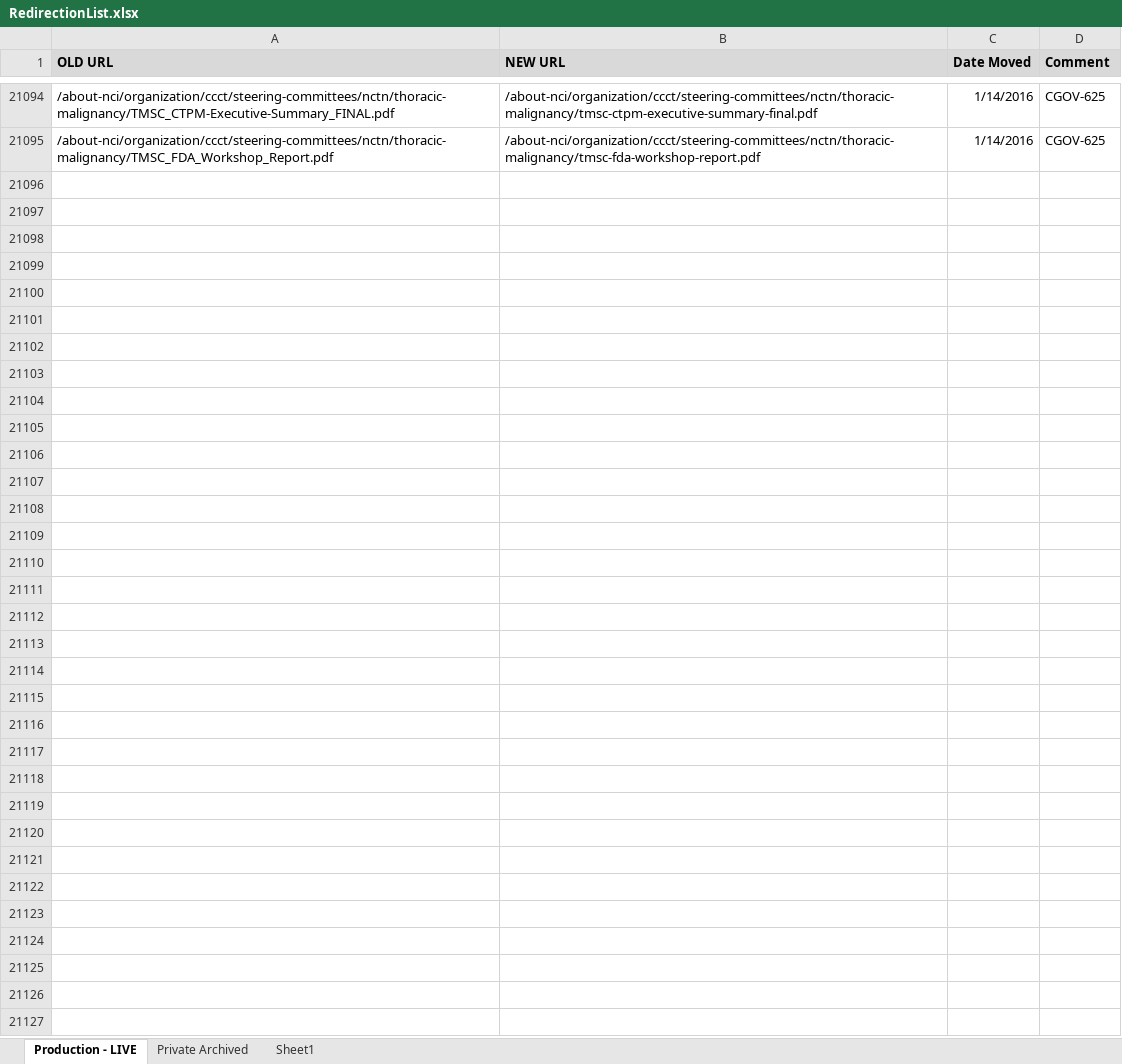
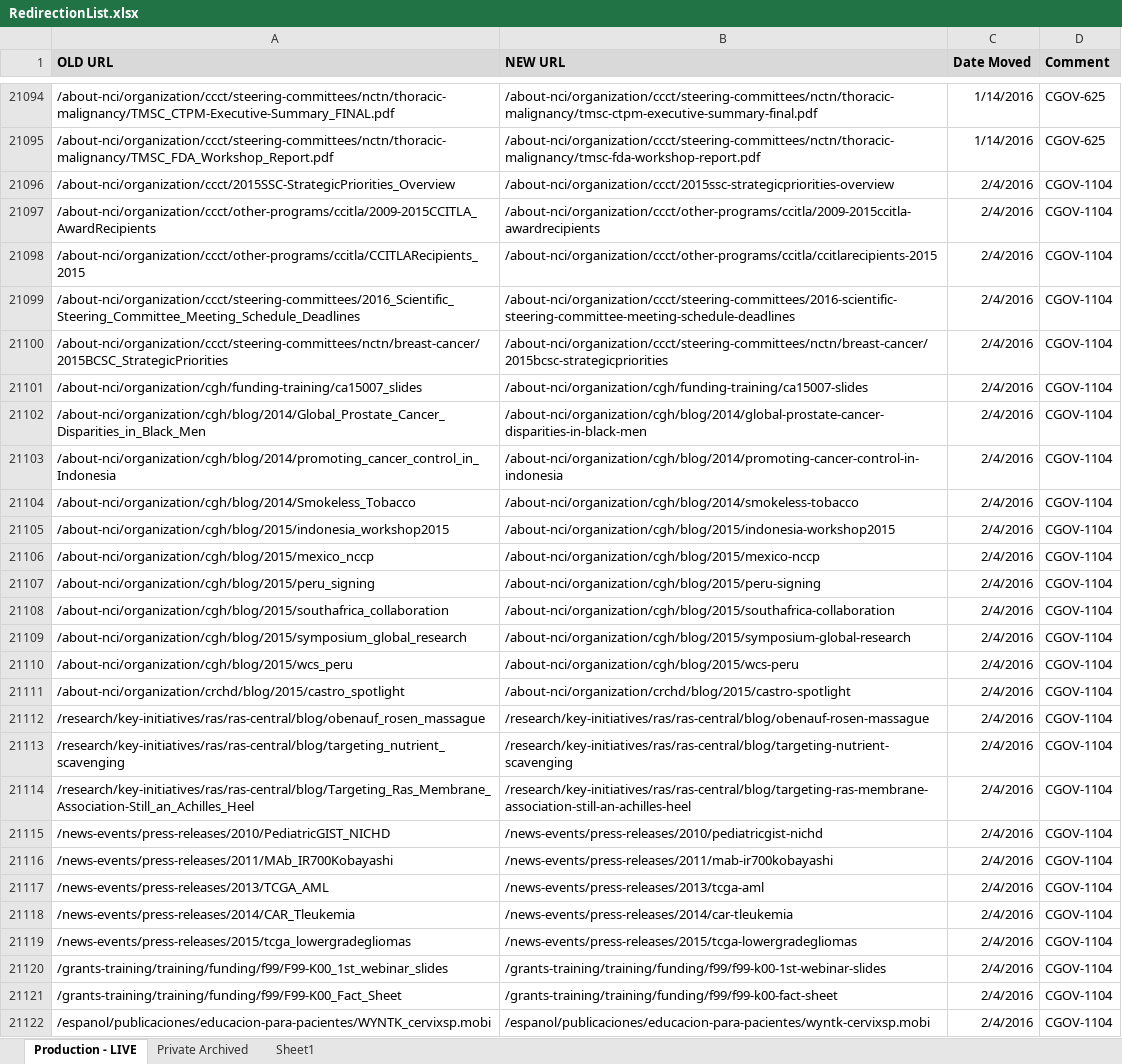
Before and after one commit to NCIOCPL/wcms-content, an Excel workbook: RedirectionList.xlsx, sheet Production - LIVE, drawn as a sheet; only a part is shown, gaps mark what is left out; values as stored, in another font and other column widths than the file's, no borders; conditional formats not drawn; the diff names each change by its address in the sheet, - before the commit and + after, or states it on an @@ line.

```diff
--- a/RedirectionList.xlsx (sheet Production - LIVE)
+++ b/RedirectionList.xlsx (sheet Production - LIVE)
+row 21096: /about-nci/organization/ccct/2015SSC-StrategicPriorities_Overview | /about-nci/organization/ccct/2015ssc-strategicpriorities-overview | 2/4/2016 | CGOV-1104
+row 21097: /about-nci/organization/ccct/other-programs/ccitla/2009-2015CCITLA_AwardRecipients | /about-nci/organization/ccct/other-programs/ccitla/2009-2015ccitla-awardrecipients | 2/4/2016 | CGOV-1104
+row 21098: /about-nci/organization/ccct/other-programs/ccitla/CCITLARecipients_2015 | /about-nci/organization/ccct/other-programs/ccitla/ccitlarecipients-2015 | 2/4/2016 | CGOV-1104
+row 21099: /about-nci/organization/ccct/steering-committees/2016_Scientific_Steering_Committee_Meeting_Schedule_Deadlines | /about-nci/organization/ccct/steering-committees/2016-scientific-steering-committee-meeting-schedule-deadlines | 2/4/2016 | CGOV-1104
+row 21100: /about-nci/organization/ccct/steering-committees/nctn/breast-cancer/2015BCSC_StrategicPriorities | /about-nci/organization/ccct/steering-committees/nctn/breast-cancer/2015bcsc-strategicpriorities | 2/4/2016 | CGOV-1104
+row 21101: /about-nci/organization/cgh/funding-training/ca15007_slides | /about-nci/organization/cgh/funding-training/ca15007-slides | 2/4/2016 | CGOV-1104
+row 21102: /about-nci/organization/cgh/blog/2014/Global_Prostate_Cancer_Disparities_in_Black_Men | /about-nci/organization/cgh/blog/2014/global-prostate-cancer-disparities-in-black-men | 2/4/2016 | CGOV-1104
+row 21103: /about-nci/organization/cgh/blog/2014/promoting_cancer_control_in_Indonesia | /about-nci/organization/cgh/blog/2014/promoting-cancer-control-in-indonesia | 2/4/2016 | CGOV-1104
+row 21104: /about-nci/organization/cgh/blog/2014/Smokeless_Tobacco | /about-nci/organization/cgh/blog/2014/smokeless-tobacco | 2/4/2016 | CGOV-1104
+row 21105: /about-nci/organization/cgh/blog/2015/indonesia_workshop2015 | /about-nci/organization/cgh/blog/2015/indonesia-workshop2015 | 2/4/2016 | CGOV-1104
+row 21106: /about-nci/organization/cgh/blog/2015/mexico_nccp | /about-nci/organization/cgh/blog/2015/mexico-nccp | 2/4/2016 | CGOV-1104
+row 21107: /about-nci/organization/cgh/blog/2015/peru_signing | /about-nci/organization/cgh/blog/2015/peru-signing | 2/4/2016 | CGOV-1104
+row 21108: /about-nci/organization/cgh/blog/2015/southafrica_collaboration | /about-nci/organization/cgh/blog/2015/southafrica-collaboration | 2/4/2016 | CGOV-1104
+row 21109: /about-nci/organization/cgh/blog/2015/symposium_global_research | /about-nci/organization/cgh/blog/2015/symposium-global-research | 2/4/2016 | CGOV-1104
+row 21110: /about-nci/organization/cgh/blog/2015/wcs_peru | /about-nci/organization/cgh/blog/2015/wcs-peru | 2/4/2016 | CGOV-1104
+row 21111: /about-nci/organization/crchd/blog/2015/castro_spotlight | /about-nci/organization/crchd/blog/2015/castro-spotlight | 2/4/2016 | CGOV-1104
+row 21112: /research/key-initiatives/ras/ras-central/blog/obenauf_rosen_massague | /research/key-initiatives/ras/ras-central/blog/obenauf-rosen-massague | 2/4/2016 | CGOV-1104
+row 21113: /research/key-initiatives/ras/ras-central/blog/targeting_nutrient_scavenging | /research/key-initiatives/ras/ras-central/blog/targeting-nutrient-scavenging | 2/4/2016 | CGOV-1104
+row 21114: /research/key-initiatives/ras/ras-central/blog/Targeting_Ras_Membrane_Association-Still_an_Achilles_Heel | /research/key-initiatives/ras/ras-central/blog/targeting-ras-membrane-association-still-an-achilles-heel | 2/4/2016 | CGOV-1104
+row 21115: /news-events/press-releases/2010/PediatricGIST_NICHD | /news-events/press-releases/2010/pediatricgist-nichd | 2/4/2016 | CGOV-1104
+row 21116: /news-events/press-releases/2011/MAb_IR700Kobayashi | /news-events/press-releases/2011/mab-ir700kobayashi | 2/4/2016 | CGOV-1104
+row 21117: /news-events/press-releases/2013/TCGA_AML | /news-events/press-releases/2013/tcga-aml | 2/4/2016 | CGOV-1104
+row 21118: /news-events/press-releases/2014/CAR_Tleukemia | /news-events/press-releases/2014/car-tleukemia | 2/4/2016 | CGOV-1104
+row 21119: /news-events/press-releases/2015/tcga_lowergradegliomas | /news-events/press-releases/2015/tcga-lowergradegliomas | 2/4/2016 | CGOV-1104
+row 21120: /grants-training/training/funding/f99/F99-K00_1st_webinar_slides | /grants-training/training/funding/f99/f99-k00-1st-webinar-slides | 2/4/2016 | CGOV-1104
+row 21121: /grants-training/training/funding/f99/F99-K00_Fact_Sheet | /grants-training/training/funding/f99/f99-k00-fact-sheet | 2/4/2016 | CGOV-1104
+row 21122: /espanol/publicaciones/educacion-para-pacientes/WYNTK_cervixsp.mobi | /espanol/publicaciones/educacion-para-pacientes/wyntk-cervixsp.mobi | 2/4/2016 | CGOV-1104
```
Also changed, not shown: 1 other file.
